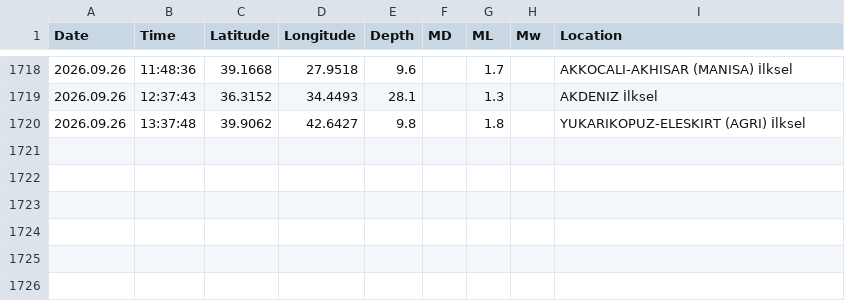
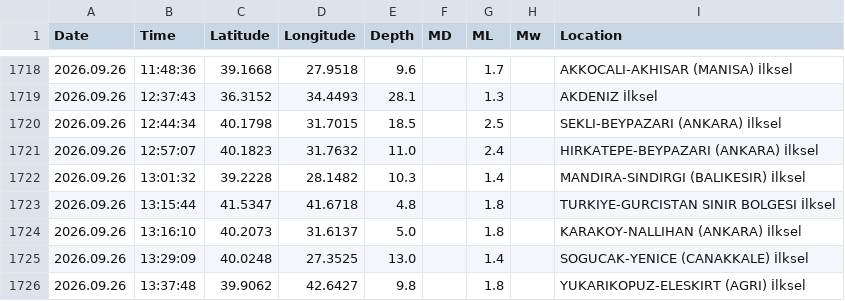
Before and after one commit to sukruozan/turkiye-guncel-deprem-verisi, a CSV file: 2026/09.csv, drawn as a sheet; only a part is shown, gaps mark what is left out.

Commit message:
Automated Commit

```diff
--- a/2026/09.csv
+++ b/2026/09.csv
@@ -1719,2 +1719,8 @@ Date,Time,Latitude,Longitude,Depth,MD,ML,Mw,Location
 2026.09.26,12:37:43,36.3152,34.4493,28.1,,1.3,,AKDENIZ İlksel
+2026.09.26,12:44:34,40.1798,31.7015,18.5,,2.5,,SEKLI-BEYPAZARI (ANKARA) İlksel
+2026.09.26,12:57:07,40.1823,31.7632,11.0,,2.4,,HIRKATEPE-BEYPAZARI (ANKARA) İlksel
+2026.09.26,13:01:32,39.2228,28.1482,10.3,,1.4,,MANDIRA-SINDIRGI (BALIKESIR) İlksel
+2026.09.26,13:15:44,41.5347,41.6718,4.8,,1.8,,TURKIYE-GURCISTAN SINIR BOLGESI İlksel
+2026.09.26,13:16:10,40.2073,31.6137,5.0,,1.8,,KARAKOY-NALLIHAN (ANKARA) İlksel
+2026.09.26,13:29:09,40.0248,27.3525,13.0,,1.4,,SOGUCAK-YENICE (CANAKKALE) İlksel
 2026.09.26,13:37:48,39.9062,42.6427,9.8,,1.8,,YUKARIKOPUZ-ELESKIRT (AGRI) İlksel
```
